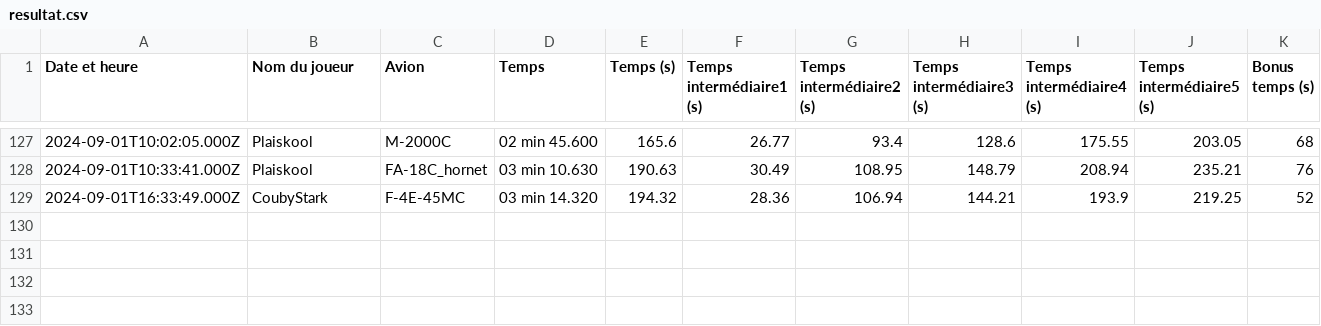
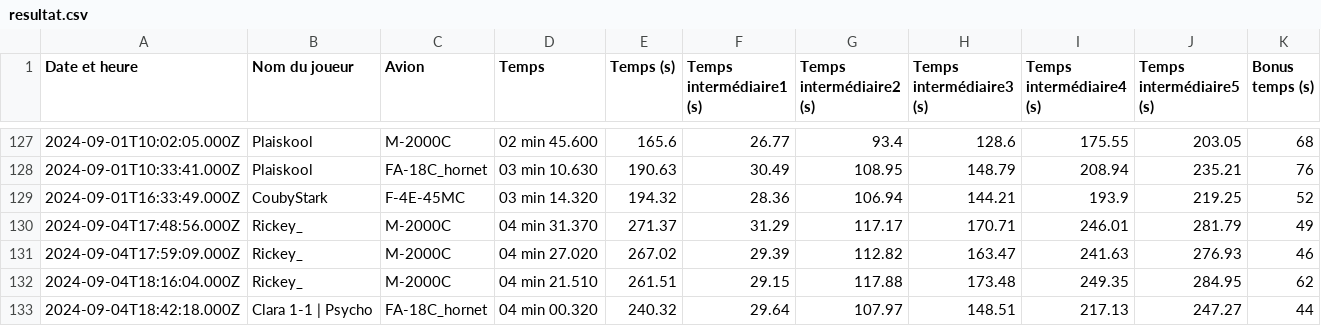
Before and after one commit to Cellules-Rapaces/Dagger-One, a CSV file: static/data/resultat.csv, drawn as a sheet; only a part is shown, gaps mark what is left out.

```diff
--- a/static/data/resultat.csv
+++ b/static/data/resultat.csv
@@ -129 +129,5 @@ Date et heure,Nom du joueur,Avion,Temps,Temps (s),Temps intermédiaire1 (s),Temp
 2024-09-01T16:33:49.000Z,CoubyStark,F-4E-45MC,03 min 14.320,194.32,28.36,106.94,144.21,193.9,219.25,52
+2024-09-04T17:48:56.000Z,Rickey_,M-2000C,04 min 31.370,271.37,31.29,117.17,170.71,246.01,281.79,49
+2024-09-04T17:59:09.000Z,Rickey_,M-2000C,04 min 27.020,267.02,29.39,112.82,163.47,241.63,276.93,46
+2024-09-04T18:16:04.000Z,Rickey_,M-2000C,04 min 21.510,261.51,29.15,117.88,173.48,249.35,284.95,62
+2024-09-04T18:42:18.000Z,Clara 1-1 | Psycho,FA-18C_hornet,04 min 00.320,240.32,29.64,107.97,148.51,217.13,247.27,44
```
Also changed, not shown: docs/data/resultat.csv, 4 other files.
